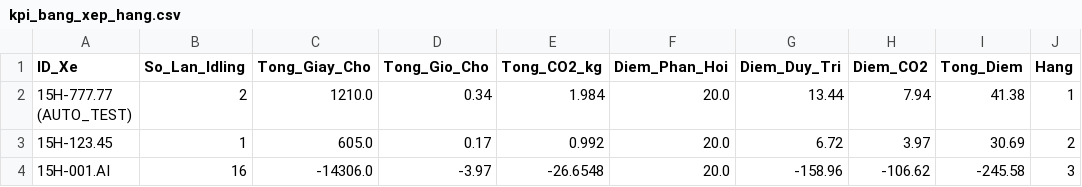
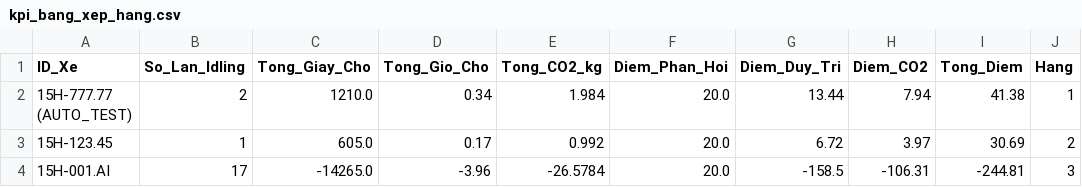
Before and after one commit to Tlynnn2911/EcoNuged_Web, a CSV file: 04_DATA/kpi_bang_xep_hang.csv, drawn as a sheet; only a part is shown; the diff names each change by its address in the sheet, - before the commit and + after, or states it on an @@ line.

```diff
--- a/04_DATA/kpi_bang_xep_hang.csv
+++ b/04_DATA/kpi_bang_xep_hang.csv
-B4 (So_Lan_Idling): 16
+B4 (So_Lan_Idling): 17
-C4 (Tong_Giay_Cho): -14306.0
+C4 (Tong_Giay_Cho): -14265.0
-D4 (Tong_Gio_Cho): -3.97
+D4 (Tong_Gio_Cho): -3.96
-E4 (Tong_CO2_kg): -26.6548
+E4 (Tong_CO2_kg): -26.5784
-G4 (Diem_Duy_Tri): -158.96
+G4 (Diem_Duy_Tri): -158.5
-H4 (Diem_CO2): -106.62
+H4 (Diem_CO2): -106.31
-I4 (Tong_Diem): -245.58
+I4 (Tong_Diem): -244.81
```
Also changed, not shown: 04_DATA/nhat_ky_phat_thai_esg.csv, 3 other files.
